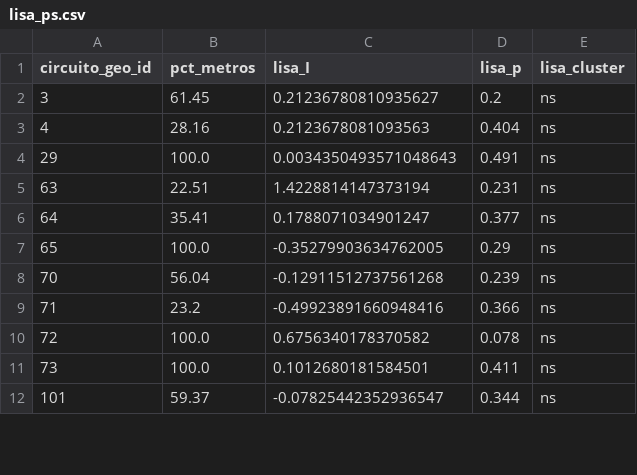
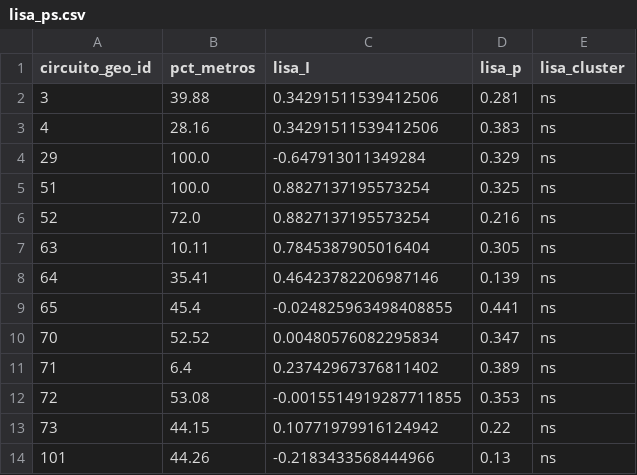
Before and after one commit to AgusVlt87/Calles-CABA, a CSV file: output_capa4/lisa_ps.csv, drawn as a sheet; only a part is shown; the diff covers the shown part only.

```diff
--- a/output_capa4/lisa_ps.csv
+++ b/output_capa4/lisa_ps.csv
@@ -1,12 +1,14 @@
 circuito_geo_id,pct_metros,lisa_I,lisa_p,lisa_cluster
-3,61.45,0.21236780810935627,0.2,ns
-4,28.16,0.2123678081093563,0.404,ns
-29,100.0,0.0034350493571048643,0.491,ns
-63,22.51,1.4228814147373194,0.231,ns
-64,35.41,0.1788071034901247,0.377,ns
-65,100.0,-0.35279903634762005,0.29,ns
-70,56.04,-0.12911512737561268,0.239,ns
-71,23.2,-0.49923891660948416,0.366,ns
-72,100.0,0.6756340178370582,0.078,ns
-73,100.0,0.1012680181584501,0.411,ns
-101,59.37,-0.07825442352936547,0.344,ns
+3,39.88,0.34291511539412506,0.281,ns
+4,28.16,0.34291511539412506,0.383,ns
+29,100.0,-0.647913011349284,0.329,ns
+51,100.0,0.8827137195573254,0.325,ns
+52,72.0,0.8827137195573254,0.216,ns
+63,10.11,0.7845387905016404,0.305,ns
+64,35.41,0.46423782206987146,0.139,ns
+65,45.4,-0.024825963498408855,0.441,ns
+70,52.52,0.00480576082295834,0.347,ns
+71,6.4,0.23742967376811402,0.389,ns
+72,53.08,-0.0015514919287711855,0.353,ns
+73,44.15,0.10771979916124942,0.22,ns
+101,44.26,-0.2183433568444966,0.13,ns
```
Also changed, not shown: 40 edited cells elsewhere in this file, output_capa4/lisa_centroderecha.csv, output_capa4/lisa_liberalismo.csv, 25 other files.
